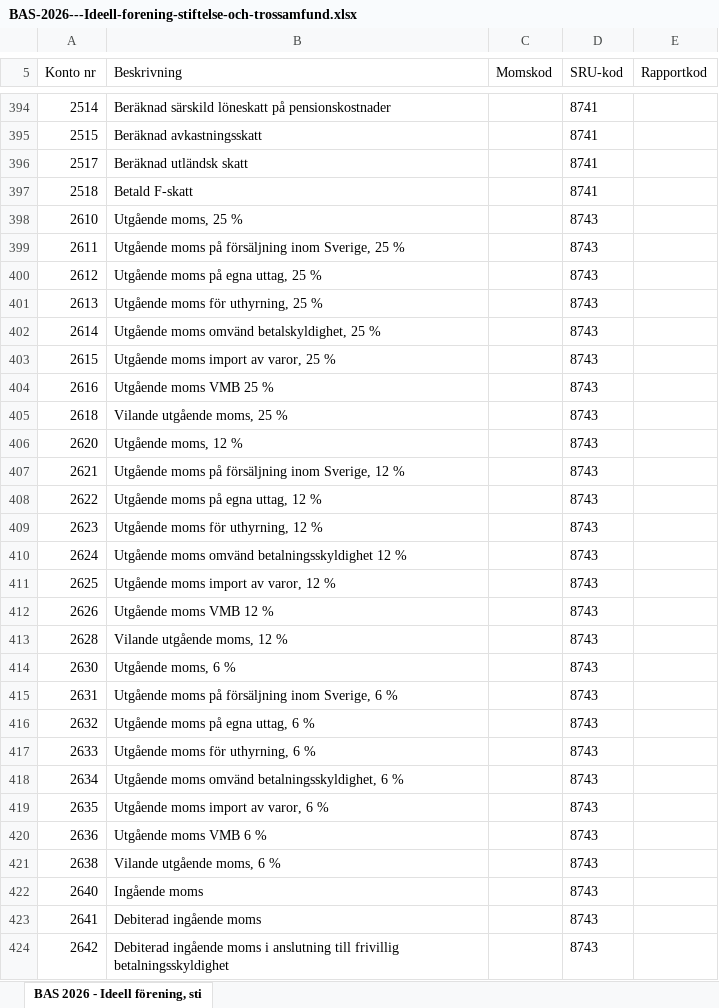
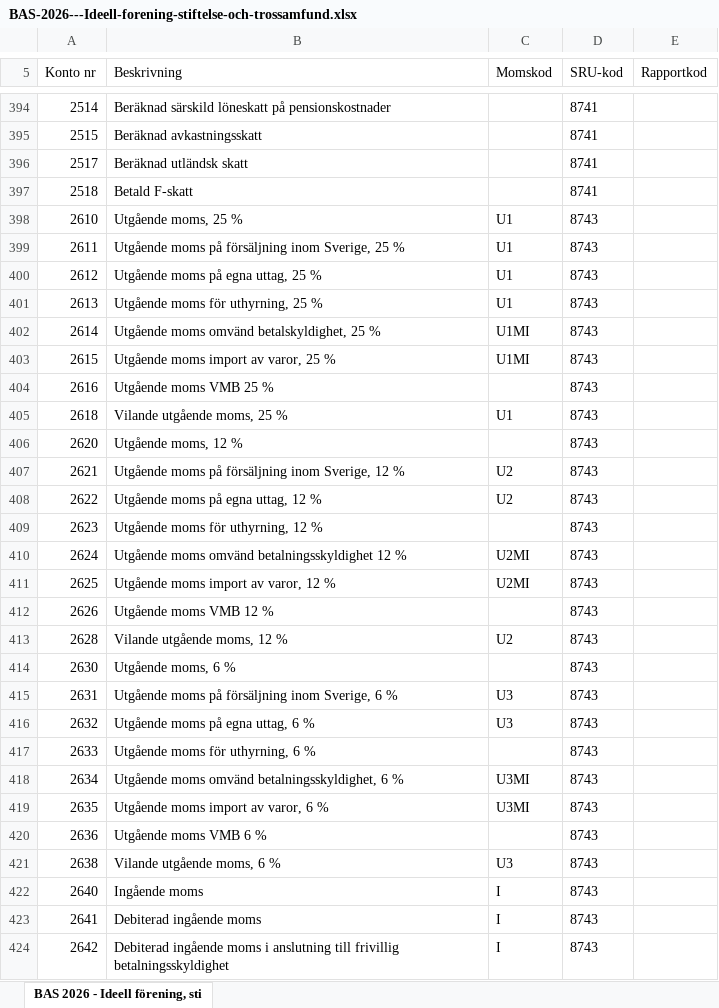
Before and after one commit to vibloteket/bokfri, an Excel workbook: src/main/resources/account/default/BAS-2026---Ideell-forening-stiftelse-och-trossamfund.xlsx, sheet BAS 2026 - Ideell förening, sti, drawn as a sheet; only a part is shown, gaps mark what is left out; values as stored, in another font and other column widths than the file's, no borders; the diff covers the shown part only; the diff names each change by its address in the sheet, - before the commit and + after, or states it on an @@ line.

Commit message:
Preserve BAS account metadata in XLSX conversion

```diff
--- a/src/main/resources/account/default/BAS-2026---Ideell-forening-stiftelse-och-trossamfund.xlsx (sheet BAS 2026 - Ideell förening, sti)
+++ b/src/main/resources/account/default/BAS-2026---Ideell-forening-stiftelse-och-trossamfund.xlsx (sheet BAS 2026 - Ideell förening, sti)
-C398:C401 (Momskod): (empty)
+C398:C401 (Momskod): U1
-C402:C403 (Momskod): (empty)
+C402:C403 (Momskod): U1MI
-C405 (Momskod): (empty)
+C405 (Momskod): U1
-C407:C408 (Momskod): (empty)
+C407:C408 (Momskod): U2
-C410:C411 (Momskod): (empty)
+C410:C411 (Momskod): U2MI
-C413 (Momskod): (empty)
+C413 (Momskod): U2
-C415:C416 (Momskod): (empty)
+C415:C416 (Momskod): U3
-C418:C419 (Momskod): (empty)
+C418:C419 (Momskod): U3MI
-C421 (Momskod): (empty)
+C421 (Momskod): U3
-C422:C424 (Momskod): (empty)
+C422:C424 (Momskod): I
```
Also changed, not shown: 35 edited cells elsewhere in this sheet, src/main/resources/account/default/BAS-2026---Aktiebolag.xlsx, src/main/resources/account/default/BAS-2026---Ekonomisk-forening.xlsx, 3 other files.
